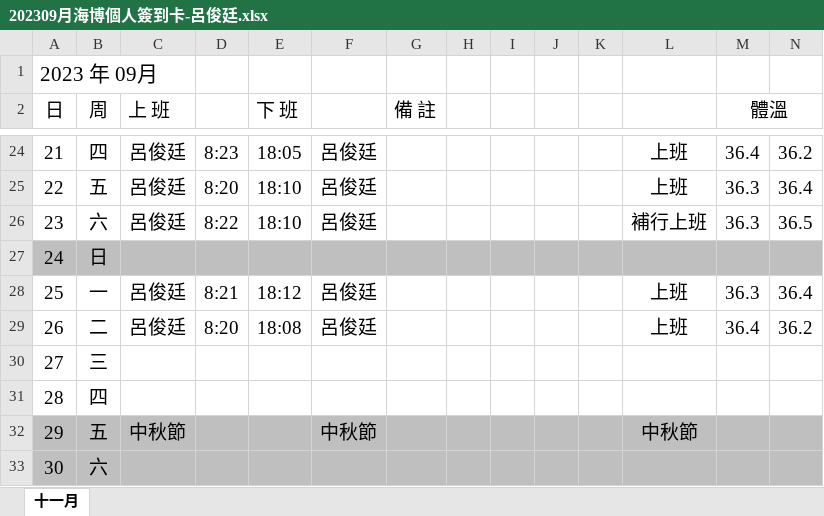
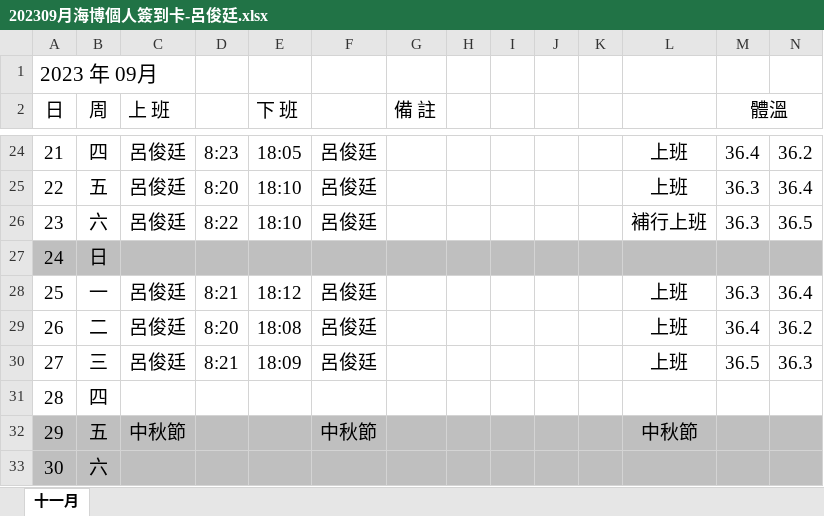
Before and after one commit to Hakusai0821/angular, an Excel workbook: demo/202309月海博個人簽到卡-呂俊廷.xlsx, sheet 十一月, drawn as a sheet; only a part is shown, gaps mark what is left out; values as stored, in another font and other column widths than the file's, no borders; conditional formats not drawn; the diff names each change by its address in the sheet, - before the commit and + after, or states it on an @@ line.

```diff
--- a/demo/202309月海博個人簽到卡-呂俊廷.xlsx (sheet 十一月)
+++ b/demo/202309月海博個人簽到卡-呂俊廷.xlsx (sheet 十一月)
-C30 (上 班): (empty)
+C30 (上 班): 呂俊廷
-D30: (empty)
+D30: 8:21
-E30 (下 班): (empty)
+E30 (下 班): 18:09
-F30: (empty)
+F30: 呂俊廷
-L30: (empty)
+L30: 上班
-M30 (體溫): (empty)
+M30 (體溫): 36.5
-N30: (empty)
+N30: 36.3
```
Also changed, not shown: 41 other files.
